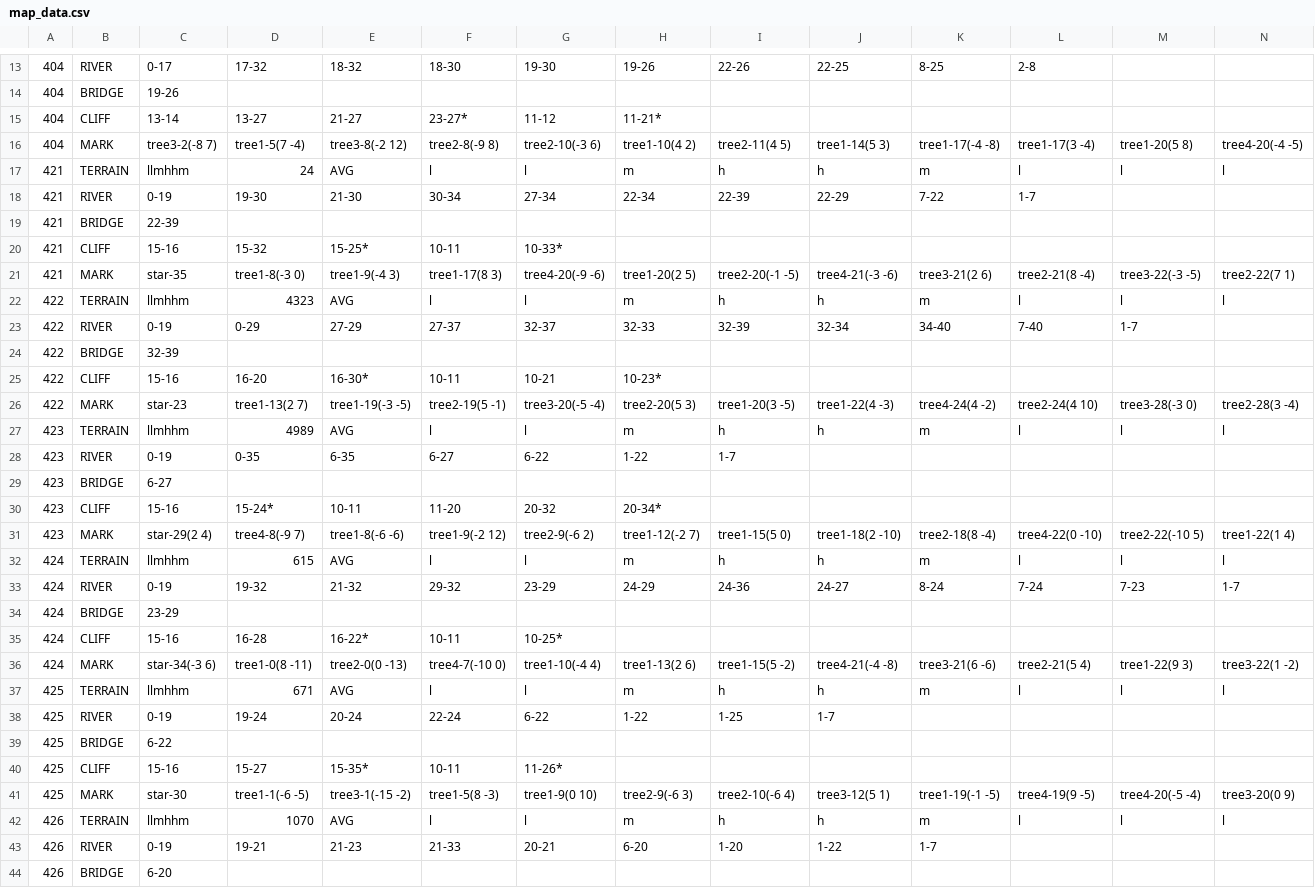
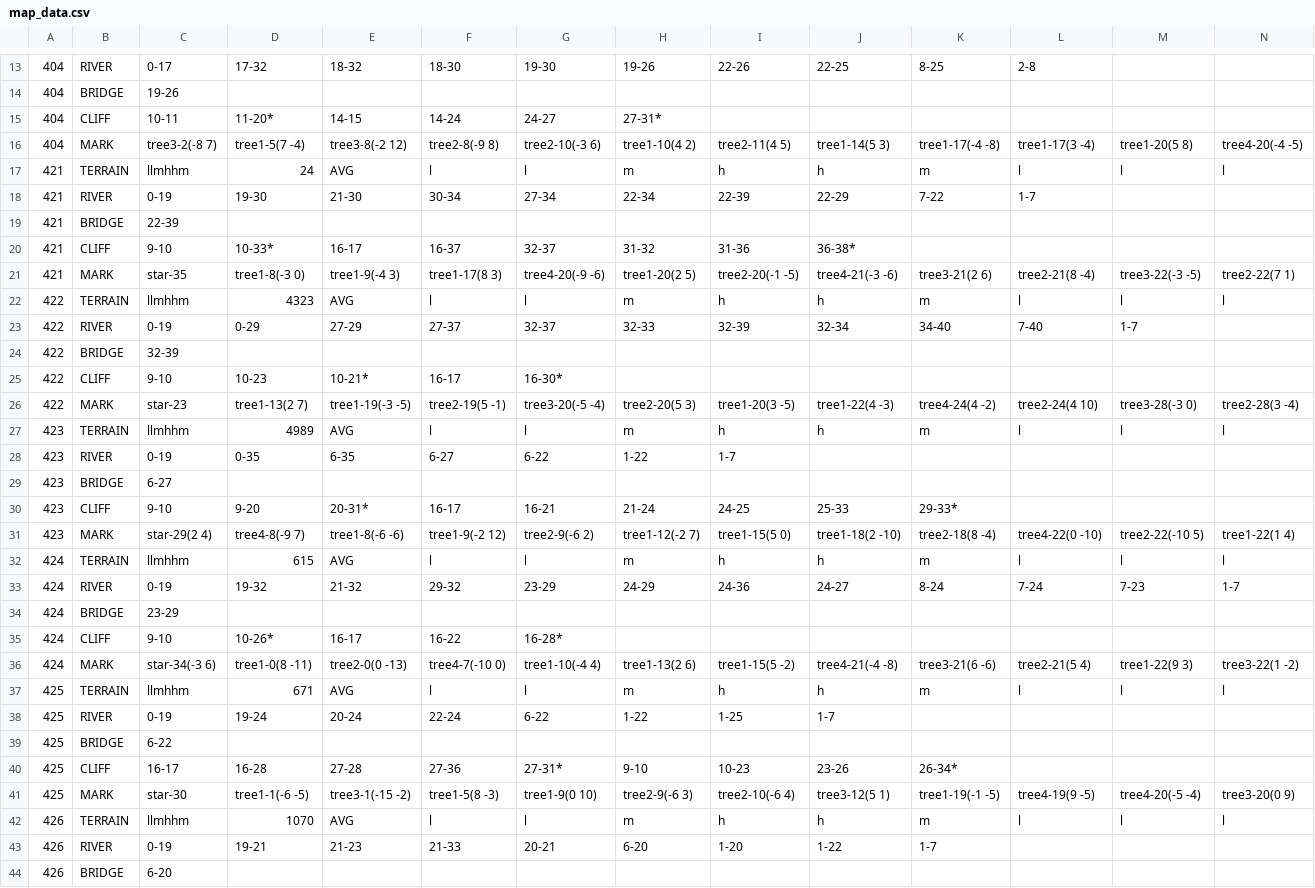
Before and after one commit to garykac/woven, a CSV file: components/maps/map_data.csv, drawn as a sheet; only a part is shown, gaps mark what is left out; removed rows and columns are numbered as before the commit, all else as after; rows hold the shown columns only; the diff covers the shown part only; the diff names each change by its address in the sheet, - before the commit and + after, or states it on an @@ line.

Commit message:
[Map] Move cliff tile edge

```diff
--- a/components/maps/map_data.csv
+++ b/components/maps/map_data.csv
-C15: 13-14
+C15: 10-11
-D15: 13-27
+D15: 11-20*
-E15: 21-27
+E15: 14-15
-F15: 23-27*
+F15: 14-24
-G15: 11-12
+G15: 24-27
-H15: 11-21*
+H15: 27-31*
-row 20: 421 | CLIFF | 15-16 | 15-32 | 15-25* | 10-11 | 10-33*
+row 20: 421 | CLIFF | 9-10 | 10-33* | 16-17 | 16-37 | 32-37 | 31-32 | 31-36 | 36-38*
-C25: 15-16
+C25: 9-10
-D25: 16-20
+D25: 10-23
-E25: 16-30*
+E25: 10-21*
-F25: 10-11
+F25: 16-17
-G25: 10-21
+G25: 16-30*
-H25: 10-23*
+H25: (empty)
-row 30: 423 | CLIFF | 15-16 | 15-24* | 10-11 | 11-20 | 20-32 | 20-34*
+row 30: 423 | CLIFF | 9-10 | 9-20 | 20-31* | 16-17 | 16-21 | 21-24 | 24-25 | 25-33 | 29-33*
-C35: 15-16
+C35: 9-10
-D35: 16-28
+D35: 10-26*
-E35: 16-22*
+E35: 16-17
-F35: 10-11
+F35: 16-22
-G35: 10-25*
+G35: 16-28*
-row 40: 425 | CLIFF | 15-16 | 15-27 | 15-35* | 10-11 | 11-26*
+row 40: 425 | CLIFF | 16-17 | 16-28 | 27-28 | 27-36 | 27-31* | 9-10 | 10-23 | 23-26 | 26-34*
```
Also changed, not shown: 4 added rows, 4 removed rows and 6 edited cells elsewhere in this file, 1 other file.
